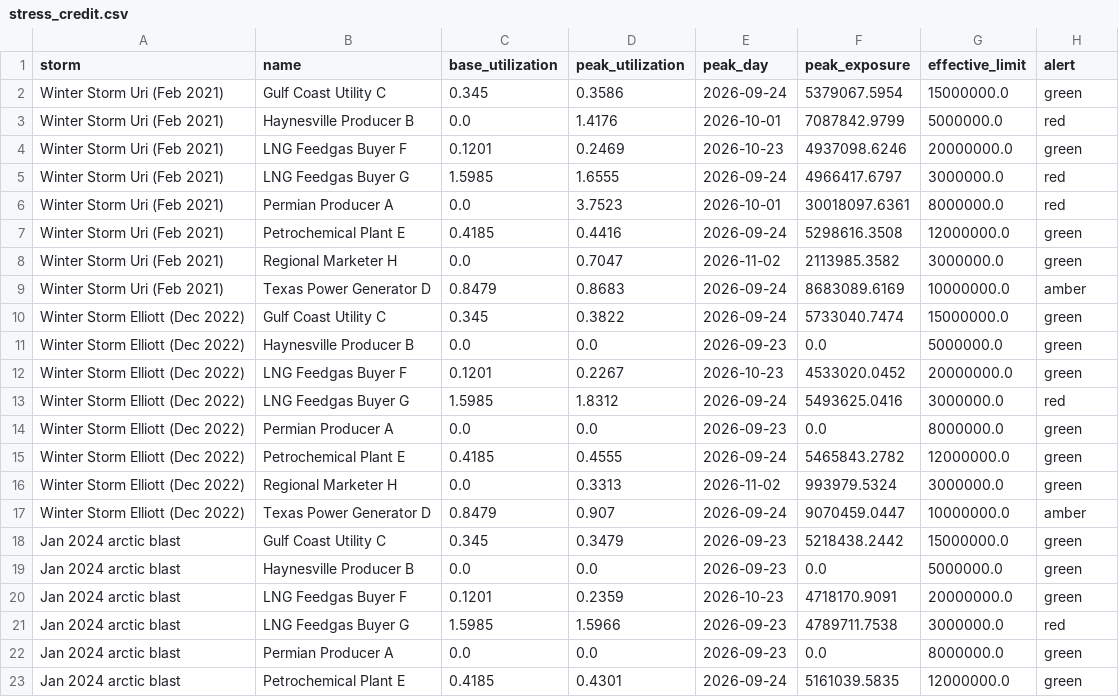
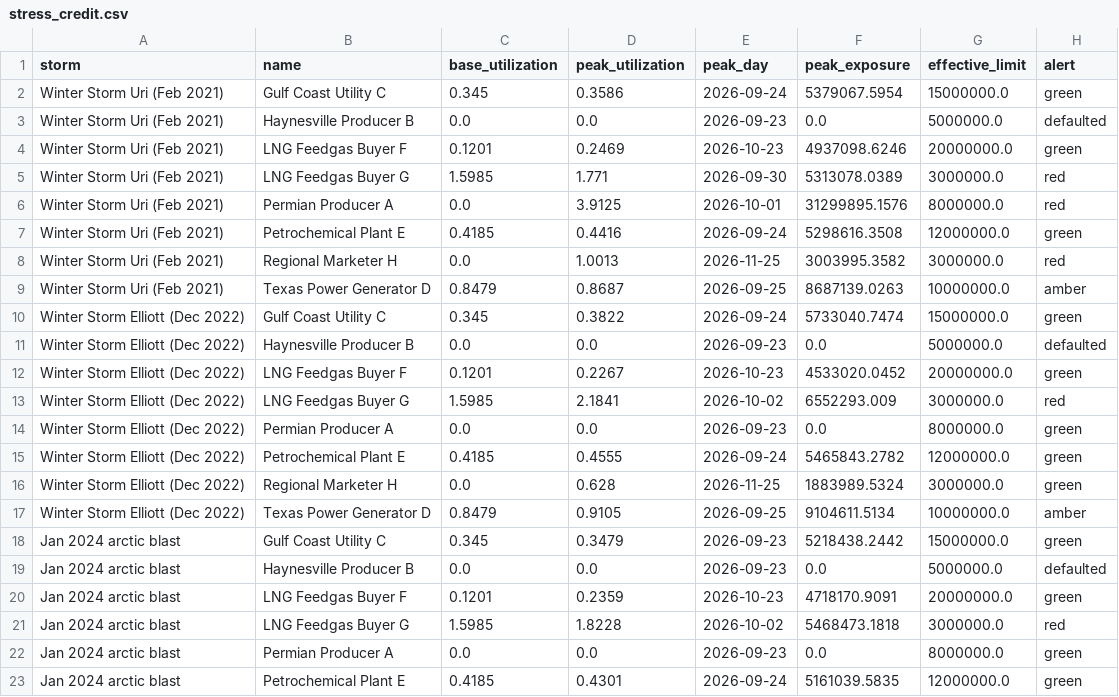
Before and after one commit to narasimha-31/GasBook---Natural-Gas-Trading-Risk-Analytics-, a CSV file: reports/stress_credit.csv, drawn as a sheet; only a part is shown; the diff covers the shown part only.

```diff
--- a/reports/stress_credit.csv
+++ b/reports/stress_credit.csv
@@ -2,21 +2,21 @@ storm,name,base_utilization,peak_utilization,peak_day,peak_exposure,effective_li
 Winter Storm Uri (Feb 2021),Gulf Coast Utility C,0.345,0.3586,2026-09-24,5379067.5954,15000000.0,green
-Winter Storm Uri (Feb 2021),Haynesville Producer B,0.0,1.4176,2026-10-01,7087842.9799,5000000.0,red
+Winter Storm Uri (Feb 2021),Haynesville Producer B,0.0,0.0,2026-09-23,0.0,5000000.0,defaulted
 Winter Storm Uri (Feb 2021),LNG Feedgas Buyer F,0.1201,0.2469,2026-10-23,4937098.6246,20000000.0,green
-Winter Storm Uri (Feb 2021),LNG Feedgas Buyer G,1.5985,1.6555,2026-09-24,4966417.6797,3000000.0,red
-Winter Storm Uri (Feb 2021),Permian Producer A,0.0,3.7523,2026-10-01,30018097.6361,8000000.0,red
+Winter Storm Uri (Feb 2021),LNG Feedgas Buyer G,1.5985,1.771,2026-09-30,5313078.0389,3000000.0,red
+Winter Storm Uri (Feb 2021),Permian Producer A,0.0,3.9125,2026-10-01,31299895.1576,8000000.0,red
 Winter Storm Uri (Feb 2021),Petrochemical Plant E,0.4185,0.4416,2026-09-24,5298616.3508,12000000.0,green
-Winter Storm Uri (Feb 2021),Regional Marketer H,0.0,0.7047,2026-11-02,2113985.3582,3000000.0,green
-Winter Storm Uri (Feb 2021),Texas Power Generator D,0.8479,0.8683,2026-09-24,8683089.6169,10000000.0,amber
+Winter Storm Uri (Feb 2021),Regional Marketer H,0.0,1.0013,2026-11-25,3003995.3582,3000000.0,red
+Winter Storm Uri (Feb 2021),Texas Power Generator D,0.8479,0.8687,2026-09-25,8687139.0263,10000000.0,amber
 Winter Storm Elliott (Dec 2022),Gulf Coast Utility C,0.345,0.3822,2026-09-24,5733040.7474,15000000.0,green
-Winter Storm Elliott (Dec 2022),Haynesville Producer B,0.0,0.0,2026-09-23,0.0,5000000.0,green
+Winter Storm Elliott (Dec 2022),Haynesville Producer B,0.0,0.0,2026-09-23,0.0,5000000.0,defaulted
 Winter Storm Elliott (Dec 2022),LNG Feedgas Buyer F,0.1201,0.2267,2026-10-23,4533020.0452,20000000.0,green
-Winter Storm Elliott (Dec 2022),LNG Feedgas Buyer G,1.5985,1.8312,2026-09-24,5493625.0416,3000000.0,red
+Winter Storm Elliott (Dec 2022),LNG Feedgas Buyer G,1.5985,2.1841,2026-10-02,6552293.009,3000000.0,red
 Winter Storm Elliott (Dec 2022),Permian Producer A,0.0,0.0,2026-09-23,0.0,8000000.0,green
 Winter Storm Elliott (Dec 2022),Petrochemical Plant E,0.4185,0.4555,2026-09-24,5465843.2782,12000000.0,green
-Winter Storm Elliott (Dec 2022),Regional Marketer H,0.0,0.3313,2026-11-02,993979.5324,3000000.0,green
-Winter Storm Elliott (Dec 2022),Texas Power Generator D,0.8479,0.907,2026-09-24,9070459.0447,10000000.0,amber
+Winter Storm Elliott (Dec 2022),Regional Marketer H,0.0,0.628,2026-11-25,1883989.5324,3000000.0,green
+Winter Storm Elliott (Dec 2022),Texas Power Generator D,0.8479,0.9105,2026-09-25,9104611.5134,10000000.0,amber
 Jan 2024 arctic blast,Gulf Coast Utility C,0.345,0.3479,2026-09-23,5218438.2442,15000000.0,green
-Jan 2024 arctic blast,Haynesville Producer B,0.0,0.0,2026-09-23,0.0,5000000.0,green
+Jan 2024 arctic blast,Haynesville Producer B,0.0,0.0,2026-09-23,0.0,5000000.0,defaulted
 Jan 2024 arctic blast,LNG Feedgas Buyer F,0.1201,0.2359,2026-10-23,4718170.9091,20000000.0,green
-Jan 2024 arctic blast,LNG Feedgas Buyer G,1.5985,1.5966,2026-09-23,4789711.7538,3000000.0,red
+Jan 2024 arctic blast,LNG Feedgas Buyer G,1.5985,1.8228,2026-10-02,5468473.1818,3000000.0,red
 Jan 2024 arctic blast,Permian Producer A,0.0,0.0,2026-09-23,0.0,8000000.0,green
```
Also changed, not shown: 30 edited cells elsewhere in this file, reports/book_pnl_by_counterparty.csv, reports/credit_breaches.csv, 14 other files.
